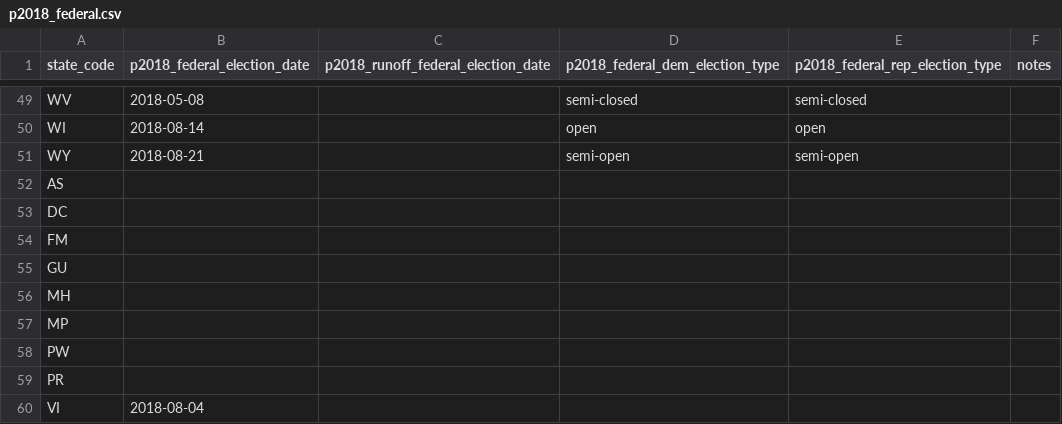
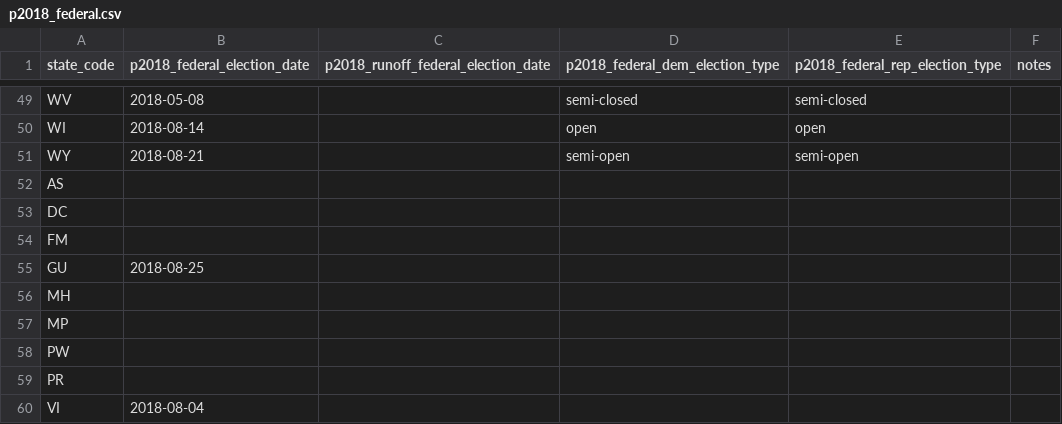
Before and after one commit to democrats/data, a CSV file: 2018/p2018_federal.csv, drawn as a sheet; only a part is shown, gaps mark what is left out.

Commit message:
added GU 2018 primary dates

```diff
--- a/2018/p2018_federal.csv
+++ b/2018/p2018_federal.csv
@@ -54,3 +54,3 @@ DC,,,,,
 FM,,,,,
-GU,,,,,
+GU,2018-08-25,,,,
 MH,,,,,
```
